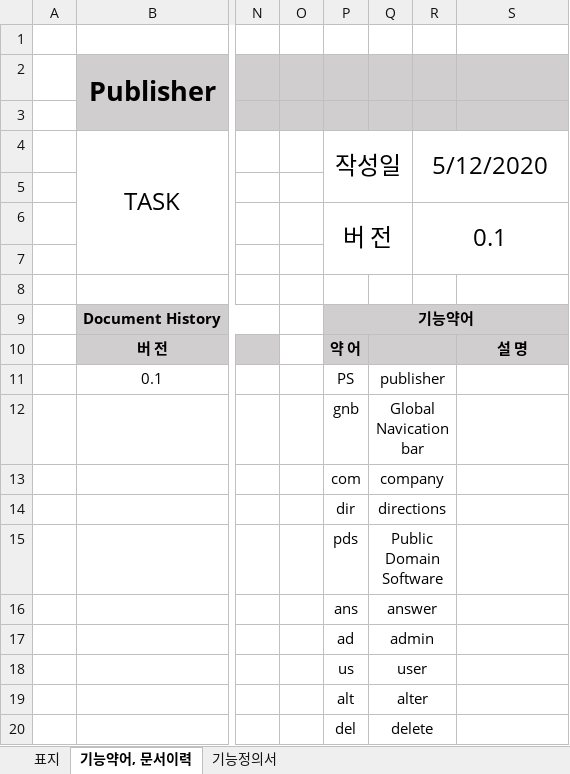
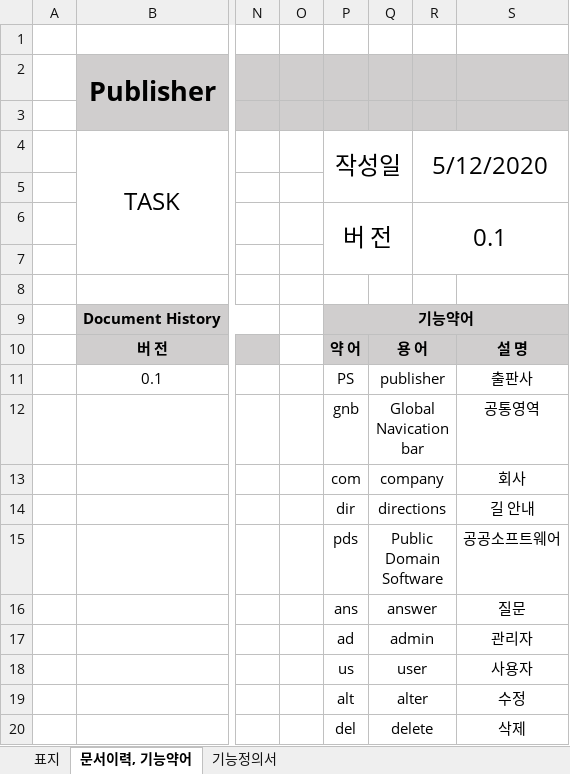
Before and after one commit to David-Ha-1217/Publisher_Portfolio, an Excel workbook: Documents/기능정의서.xlsx, sheet 문서이력, 기능약어, drawn as a sheet; only a part is shown, gaps mark what is left out; values as stored, in another font and other column widths than the file's, no borders; the diff names each change by its address in the sheet, - before the commit and + after, or states it on an @@ line.

```diff
--- a/Documents/기능정의서.xlsx (sheet 문서이력, 기능약어)
+++ b/Documents/기능정의서.xlsx (sheet 문서이력, 기능약어)
-sheet tab: 기능약어, 문서이력
+sheet tab: 문서이력, 기능약어
-Q10: (empty)
+Q10: 용 어
-S11: (empty)
+S11: 출판사
-S12: (empty)
+S12: 공통영역
-S13: (empty)
+S13: 회사
-S14: (empty)
+S14: 길 안내
-S15: (empty)
+S15: 공공소프트웨어
-S16: (empty)
+S16: 질문
-S17: (empty)
+S17: 관리자
-S18: (empty)
+S18: 사용자
-S19: (empty)
+S19: 수정
-S20: (empty)
+S20: 삭제
```
Also changed, not shown: sheet 기능정의서.
